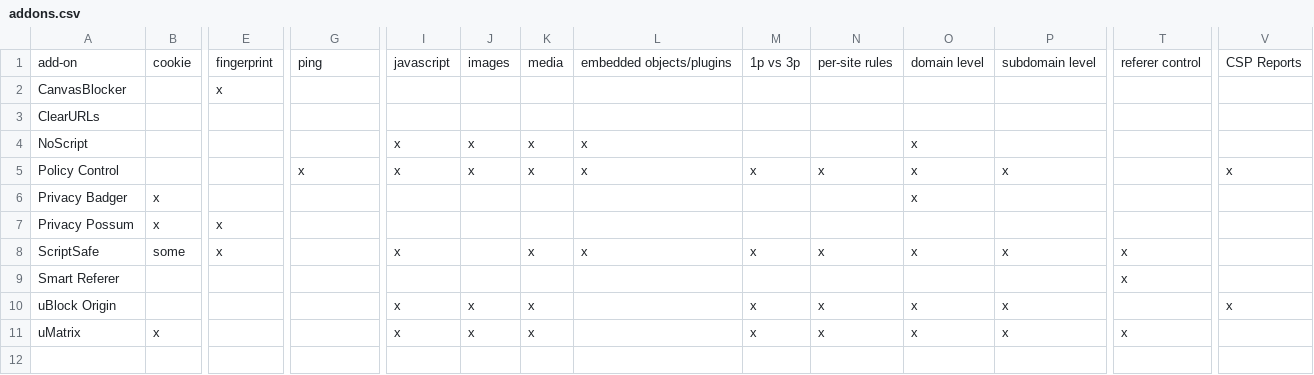
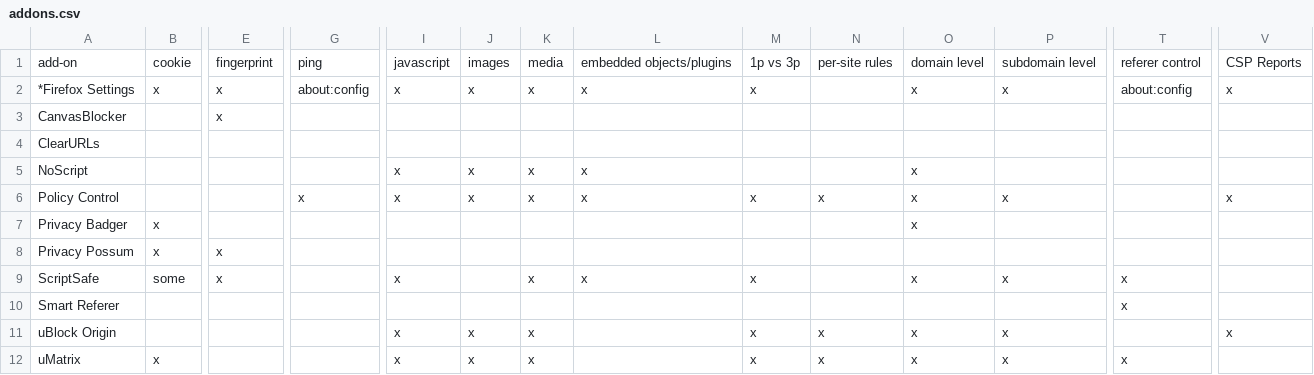
Before and after one commit to jawz101/AddonOverlap, a CSV file: addons.csv, drawn as a sheet; only a part is shown, gaps mark what is left out; addresses are those after the commit; rows hold the shown columns only; the diff names each change by its address in the sheet, - before the commit and + after, or states it on an @@ line.

Commit message:
Update addons.csv

```diff
--- a/addons.csv
+++ b/addons.csv
+row 2: *Firefox Settings | x | x | about:config | x | x | x | x | x |  | x | x | about:config | x
-N9: x
+N9: (empty)
```
